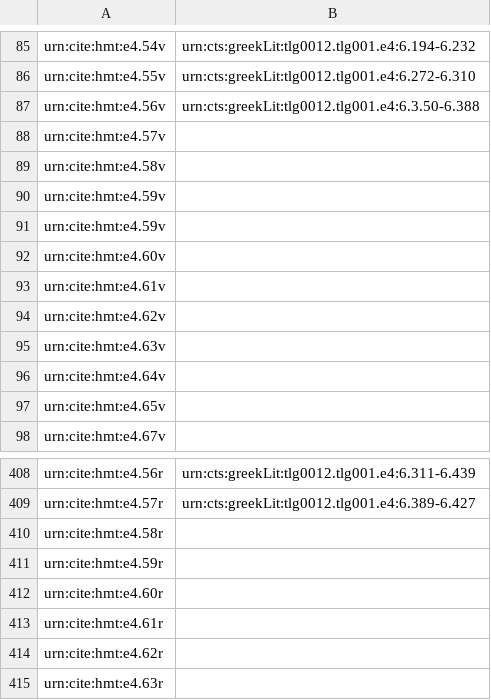
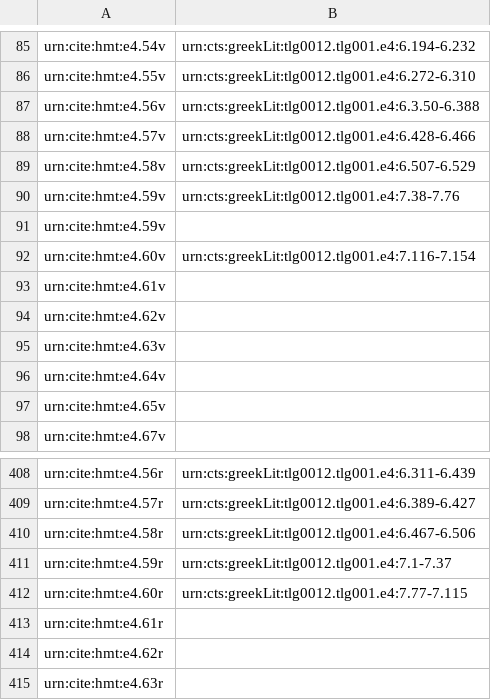
Before and after one commit to hmteditors/omega-1-12-indexin, a CSV file: iliad-page-index.csv, drawn as a sheet; only a part is shown, gaps mark what is left out.

Commit message:
Update iliad-page-index.csv

```diff
--- a/iliad-page-index.csv
+++ b/iliad-page-index.csv
@@ -87,7 +87,7 @@ urn:cite:hmt:e4.55v,urn:cts:greekLit:tlg0012.tlg001.e4:6.272-6.310
 urn:cite:hmt:e4.56v,urn:cts:greekLit:tlg0012.tlg001.e4:6.3.50-6.388
-urn:cite:hmt:e4.57v,
-urn:cite:hmt:e4.58v,
+urn:cite:hmt:e4.57v,urn:cts:greekLit:tlg0012.tlg001.e4:6.428-6.466
+urn:cite:hmt:e4.58v,urn:cts:greekLit:tlg0012.tlg001.e4:6.507-6.529
+urn:cite:hmt:e4.59v,urn:cts:greekLit:tlg0012.tlg001.e4:7.38-7.76
 urn:cite:hmt:e4.59v,
-urn:cite:hmt:e4.59v,
-urn:cite:hmt:e4.60v,
+urn:cite:hmt:e4.60v,urn:cts:greekLit:tlg0012.tlg001.e4:7.116-7.154
 urn:cite:hmt:e4.61v,
@@ -409,5 +409,5 @@ urn:cite:hmt:e4.56r,urn:cts:greekLit:tlg0012.tlg001.e4:6.311-6.439
 urn:cite:hmt:e4.57r,urn:cts:greekLit:tlg0012.tlg001.e4:6.389-6.427
-urn:cite:hmt:e4.58r,
-urn:cite:hmt:e4.59r,
-urn:cite:hmt:e4.60r,
+urn:cite:hmt:e4.58r,urn:cts:greekLit:tlg0012.tlg001.e4:6.467-6.506
+urn:cite:hmt:e4.59r,urn:cts:greekLit:tlg0012.tlg001.e4:7.1-7.37
+urn:cite:hmt:e4.60r,urn:cts:greekLit:tlg0012.tlg001.e4:7.77-7.115
 urn:cite:hmt:e4.61r,
```
